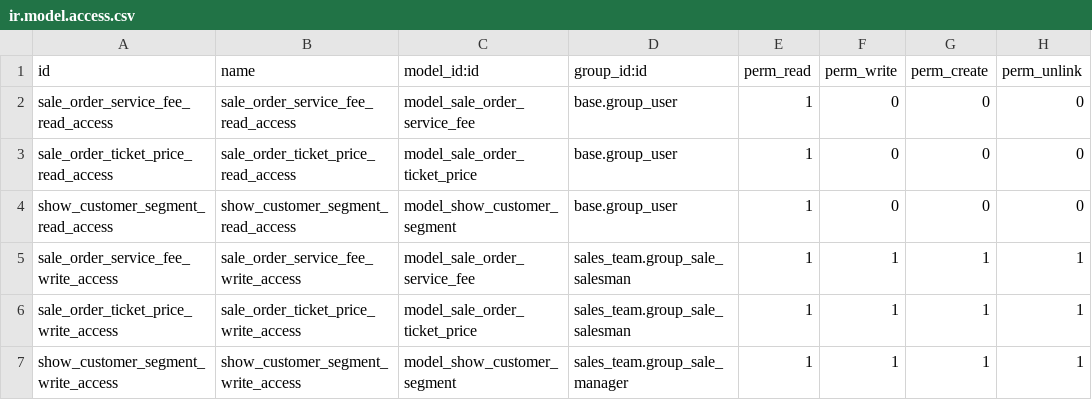
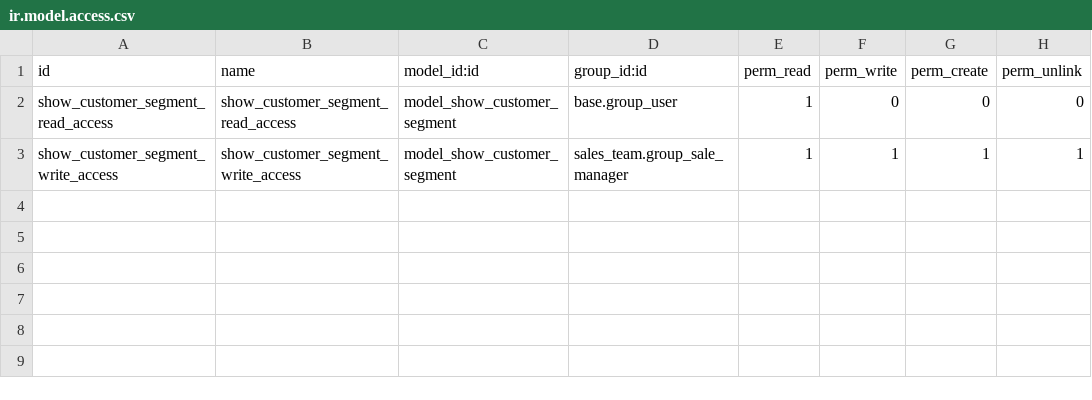
Before and after one commit to Numigi/odoo-entertainment-addons, a CSV file: show_sale/security/ir.model.access.csv, drawn as a sheet; the diff names each change by its address in the sheet, - before the commit and + after, or states it on an @@ line.

Commit message:
TA#41069 add module show_project_sale (#149)
* T#8948 - PO18000216 - #41069 - Bon de vente - Rappatriement données sur Projet (3)

* Add module to dockerfile

* Update Dockerfile

Co-authored-by: Hieu.VMB <hieu.vmb@komit-consulting.com>
Co-authored-by: jbreard <37626075+jbreard@users.noreply.github.com>

```diff
--- a/show_sale/security/ir.model.access.csv
+++ b/show_sale/security/ir.model.access.csv
-row 2: sale_order_service_fee_read_access | sale_order_service_fee_read_access | model_sale_order_service_fee | base.group_user | 1 | 0 | 0 | 0
-row 3: sale_order_ticket_price_read_access | sale_order_ticket_price_read_access | model_sale_order_ticket_price | base.group_user | 1 | 0 | 0 | 0
-row 5: sale_order_service_fee_write_access | sale_order_service_fee_write_access | model_sale_order_service_fee | sales_team.group_sale_salesman | 1 | 1 | 1 | 1
-row 6: sale_order_ticket_price_write_access | sale_order_ticket_price_write_access | model_sale_order_ticket_price | sales_team.group_sale_salesman | 1 | 1 | 1 | 1
```
Also changed, not shown: 23 other files.
